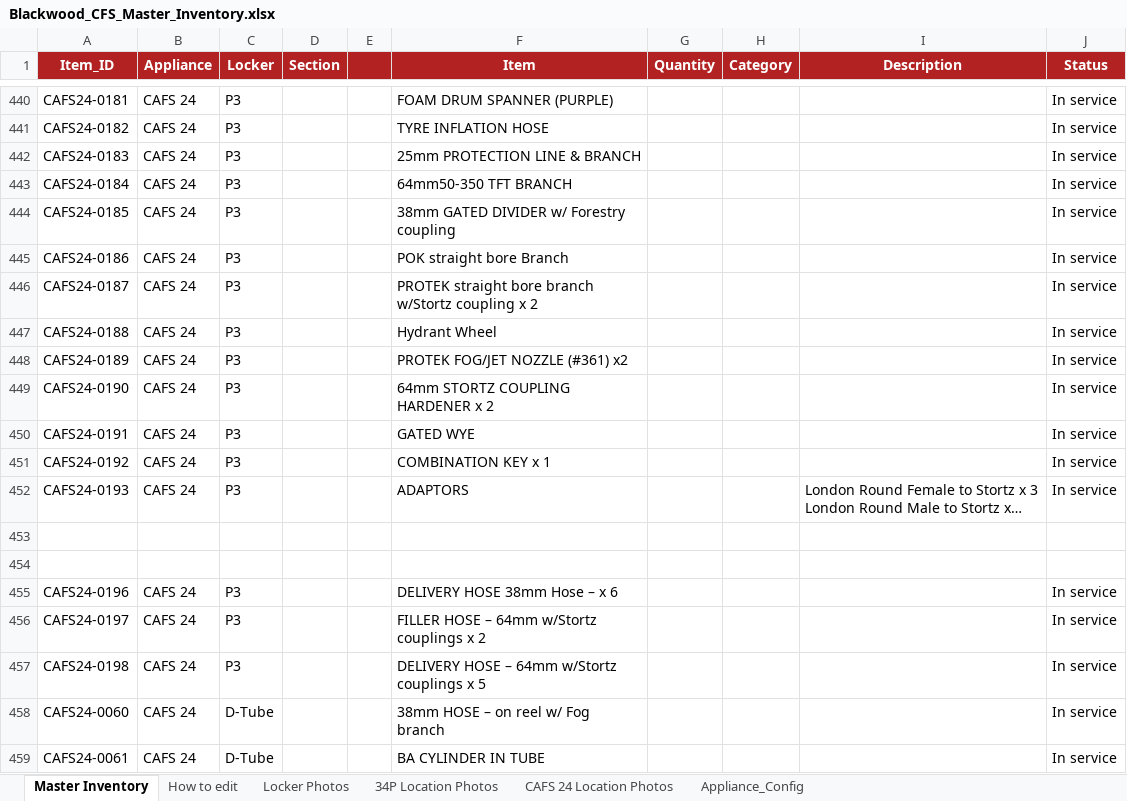
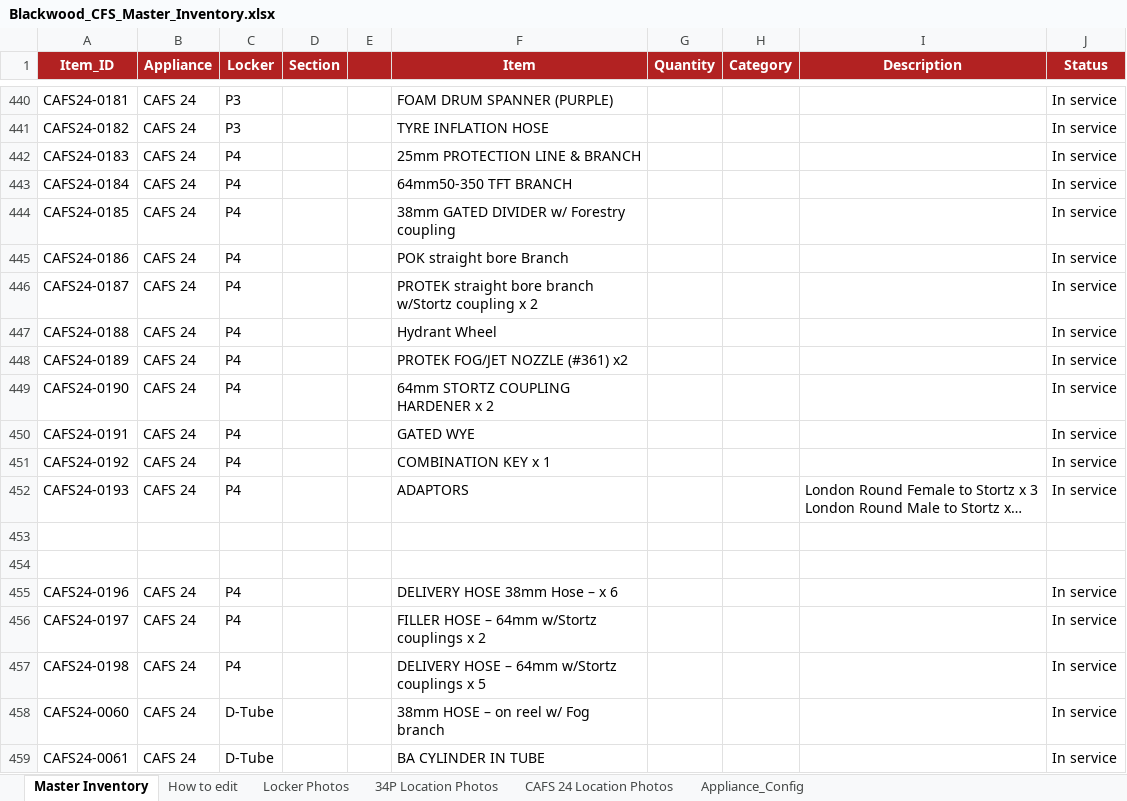
Before and after one commit to jamesnavaratne/Blackwood-CFS, an Excel workbook: Blackwood_CFS_Master_Inventory.xlsx, sheet Master Inventory, drawn as a sheet; only a part is shown, gaps mark what is left out; long unchanged cells end in …; values as stored, in another font and other column widths than the file's, no borders; the diff names each change by its address in the sheet, - before the commit and + after, or states it on an @@ line.

Commit message:
INVENTORY AND PHOTOS

```diff
--- a/Blackwood_CFS_Master_Inventory.xlsx (sheet Master Inventory)
+++ b/Blackwood_CFS_Master_Inventory.xlsx (sheet Master Inventory)
-C442:C452 (Locker): P3
+C442:C452 (Locker): P4
-C455:C457 (Locker): P3
+C455:C457 (Locker): P4
```
Also changed, not shown: 6 other files.
